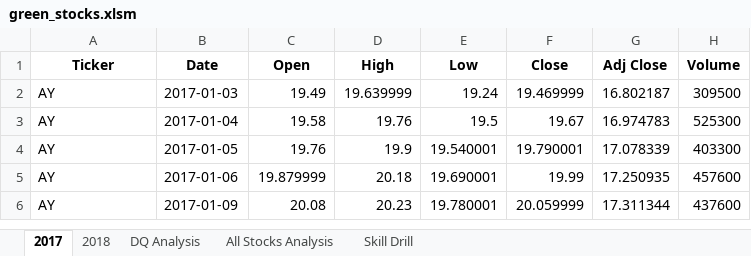
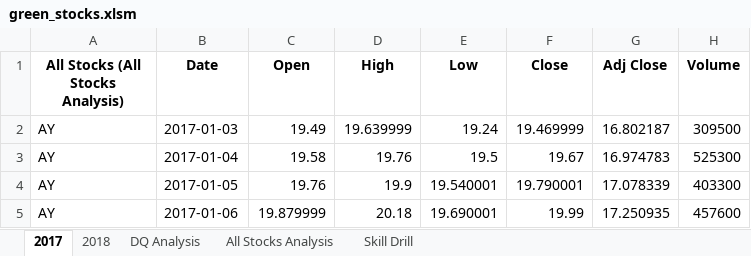
Before and after one commit to ussyed11/stock-analysis, an Excel workbook: green_stocks.xlsm, sheet 2017, drawn as a sheet; only a part is shown; the shorter side is filled out with more unchanged rows; values as stored, in another font and other column widths than the file's, no borders; the diff names each change by its address in the sheet, - before the commit and + after, or states it on an @@ line.

```diff
--- a/green_stocks.xlsm (sheet 2017)
+++ b/green_stocks.xlsm (sheet 2017)
-A1: Ticker
+A1: All Stocks (All Stocks Analysis)
```
Also changed, not shown: sheet Skill Drill, sheet DQ Analysis, charts or pictures.
